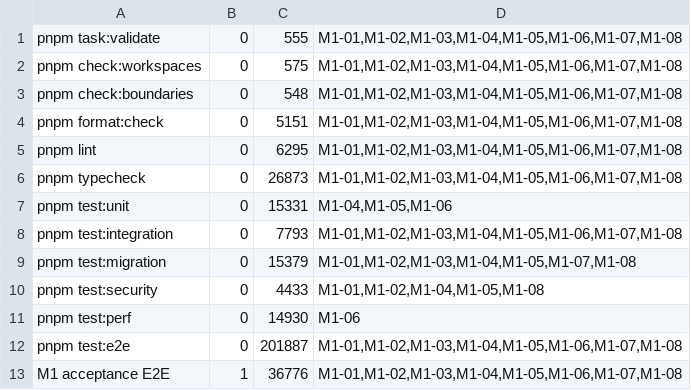
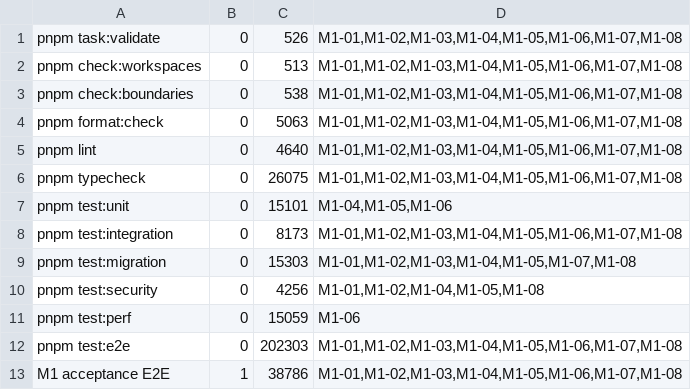
Before and after one commit to sy220284/666, a TSV file: docs/debug/m1-deferred/latest/commands.tsv, drawn as a sheet.

```diff
--- a/docs/debug/m1-deferred/latest/commands.tsv
+++ b/docs/debug/m1-deferred/latest/commands.tsv
@@ -1,13 +1,13 @@
-pnpm task:validate	0	555	M1-01,M1-02,M1-03,M1-04,M1-05,M1-06,M1-07,M1-08
-pnpm check:workspaces	0	575	M1-01,M1-02,M1-03,M1-04,M1-05,M1-06,M1-07,M1-08
-pnpm check:boundaries	0	548	M1-01,M1-02,M1-03,M1-04,M1-05,M1-06,M1-07,M1-08
-pnpm format:check	0	5151	M1-01,M1-02,M1-03,M1-04,M1-05,M1-06,M1-07,M1-08
-pnpm lint	0	6295	M1-01,M1-02,M1-03,M1-04,M1-05,M1-06,M1-07,M1-08
-pnpm typecheck	0	26873	M1-01,M1-02,M1-03,M1-04,M1-05,M1-06,M1-07,M1-08
-pnpm test:unit	0	15331	M1-04,M1-05,M1-06
-pnpm test:integration	0	7793	M1-01,M1-02,M1-03,M1-04,M1-05,M1-06,M1-07,M1-08
-pnpm test:migration	0	15379	M1-01,M1-02,M1-03,M1-04,M1-05,M1-07,M1-08
-pnpm test:security	0	4433	M1-01,M1-02,M1-04,M1-05,M1-08
-pnpm test:perf	0	14930	M1-06
-pnpm test:e2e	0	201887	M1-01,M1-02,M1-03,M1-04,M1-05,M1-06,M1-07,M1-08
-M1 acceptance E2E	1	36776	M1-01,M1-02,M1-03,M1-04,M1-05,M1-06,M1-07,M1-08
+pnpm task:validate	0	526	M1-01,M1-02,M1-03,M1-04,M1-05,M1-06,M1-07,M1-08
+pnpm check:workspaces	0	513	M1-01,M1-02,M1-03,M1-04,M1-05,M1-06,M1-07,M1-08
+pnpm check:boundaries	0	538	M1-01,M1-02,M1-03,M1-04,M1-05,M1-06,M1-07,M1-08
+pnpm format:check	0	5063	M1-01,M1-02,M1-03,M1-04,M1-05,M1-06,M1-07,M1-08
+pnpm lint	0	4640	M1-01,M1-02,M1-03,M1-04,M1-05,M1-06,M1-07,M1-08
+pnpm typecheck	0	26075	M1-01,M1-02,M1-03,M1-04,M1-05,M1-06,M1-07,M1-08
+pnpm test:unit	0	15101	M1-04,M1-05,M1-06
+pnpm test:integration	0	8173	M1-01,M1-02,M1-03,M1-04,M1-05,M1-06,M1-07,M1-08
+pnpm test:migration	0	15303	M1-01,M1-02,M1-03,M1-04,M1-05,M1-07,M1-08
+pnpm test:security	0	4256	M1-01,M1-02,M1-04,M1-05,M1-08
+pnpm test:perf	0	15059	M1-06
+pnpm test:e2e	0	202303	M1-01,M1-02,M1-03,M1-04,M1-05,M1-06,M1-07,M1-08
+M1 acceptance E2E	1	38786	M1-01,M1-02,M1-03,M1-04,M1-05,M1-06,M1-07,M1-08
```
Also changed, not shown: 6 other files.
